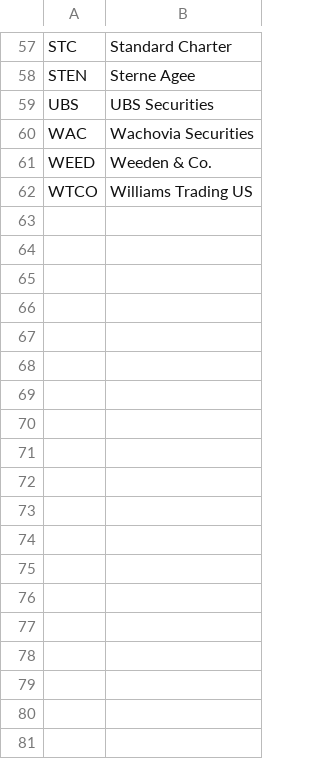
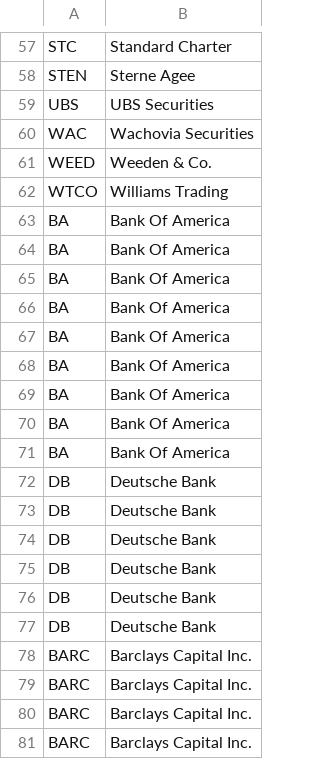
Before and after one commit to rshah2019/DWH, a CSV file: readers/brokers.csv, drawn as a sheet; only a part is shown, gaps mark what is left out.

Commit message:
broker and books

```diff
--- a/readers/brokers.csv
+++ b/readers/brokers.csv
@@ -61,2 +61,21 @@ WAC,Wachovia Securities
 WEED,Weeden & Co.
-WTCO,Williams Trading US
+WTCO,Williams Trading
+BA,Bank Of America
+BA,Bank Of America
+BA,Bank Of America
+BA,Bank Of America
+BA,Bank Of America
+BA,Bank Of America
+BA,Bank Of America
+BA,Bank Of America
+BA,Bank Of America
+DB,Deutsche Bank
+DB,Deutsche Bank
+DB,Deutsche Bank
+DB,Deutsche Bank
+DB,Deutsche Bank
+DB,Deutsche Bank
+BARC,Barclays Capital Inc.
+BARC,Barclays Capital Inc.
+BARC,Barclays Capital Inc.
+BARC,Barclays Capital Inc.
```
Also changed, not shown: 1 other file.
